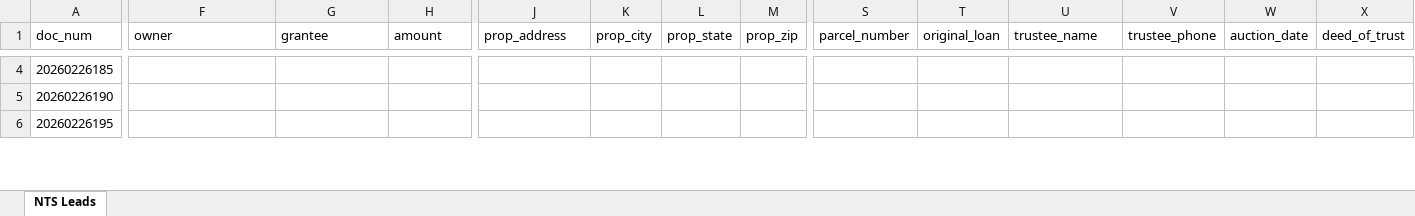
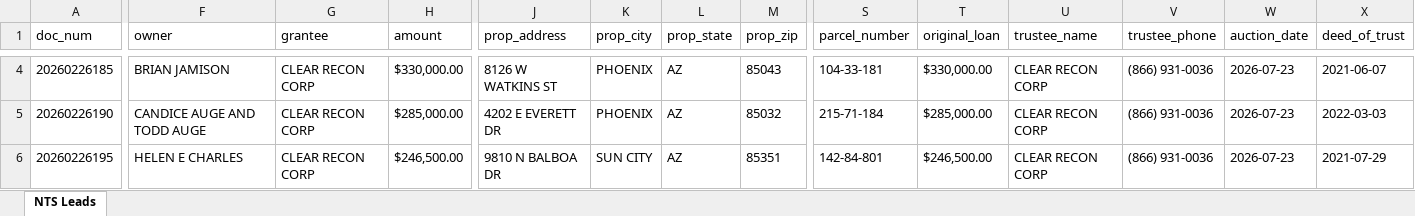
Before and after one commit to Darqsin/Chat-Scraper, an Excel workbook: nts_data.xlsx, sheet NTS Leads, drawn as a sheet; only a part is shown, gaps mark what is left out; values as stored, in another font and other column widths than the file's, no borders; the diff covers the shown part only; the diff names each change by its address in the sheet, - before the commit and + after, or states it on an @@ line.

```diff
--- a/nts_data.xlsx (sheet NTS Leads)
+++ b/nts_data.xlsx (sheet NTS Leads)
-F4 (owner): (empty)
+F4 (owner): BRIAN JAMISON
-G4:G6 (grantee): (empty)
+G4:G6 (grantee): CLEAR RECON CORP
-H4 (amount): (empty)
+H4 (amount): $330,000.00
-J4 (prop_address): (empty)
+J4 (prop_address): 8126 W WATKINS ST
-K4:K5 (prop_city): (empty)
+K4:K5 (prop_city): PHOENIX
-L4:L6 (prop_state): (empty)
+L4:L6 (prop_state): AZ
-M4 (prop_zip): (empty)
+M4 (prop_zip): 85043
-S4 (parcel_number): (empty)
+S4 (parcel_number): 104-33-181
-T4 (original_loan): (empty)
+T4 (original_loan): $330,000.00
-U4:U6 (trustee_name): (empty)
+U4:U6 (trustee_name): CLEAR RECON CORP
-V4:V6 (trustee_phone): (empty)
+V4:V6 (trustee_phone): (866) 931-0036
-W4:W6 (auction_date): (empty)
+W4:W6 (auction_date): 2026-07-23
-X4 (deed_of_trust): (empty)
+X4 (deed_of_trust): 2021-06-07
-F5 (owner): (empty)
+F5 (owner): CANDICE AUGE AND TODD AUGE
-H5 (amount): (empty)
+H5 (amount): $285,000.00
-J5 (prop_address): (empty)
+J5 (prop_address): 4202 E EVERETT DR
-M5 (prop_zip): (empty)
+M5 (prop_zip): 85032
-S5 (parcel_number): (empty)
+S5 (parcel_number): 215-71-184
-T5 (original_loan): (empty)
+T5 (original_loan): $285,000.00
-X5 (deed_of_trust): (empty)
+X5 (deed_of_trust): 2022-03-03
-F6 (owner): (empty)
+F6 (owner): HELEN E CHARLES
-H6 (amount): (empty)
+H6 (amount): $246,500.00
-J6 (prop_address): (empty)
+J6 (prop_address): 9810 N BALBOA DR
-K6 (prop_city): (empty)
+K6 (prop_city): SUN CITY
-M6 (prop_zip): (empty)
+M6 (prop_zip): 85351
-S6 (parcel_number): (empty)
+S6 (parcel_number): 142-84-801
-T6 (original_loan): (empty)
+T6 (original_loan): $246,500.00
-X6 (deed_of_trust): (empty)
+X6 (deed_of_trust): 2021-07-29
```
Also changed, not shown: 579 edited cells elsewhere in this sheet, 5 other files.
